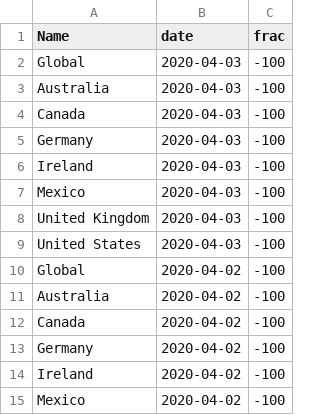
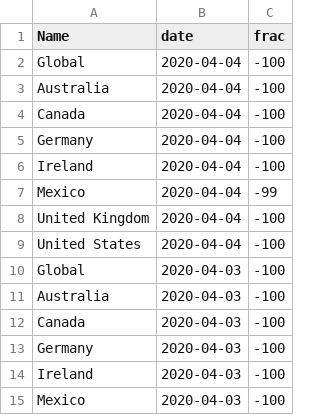
Before and after one commit to stsievert/covid-19, a CSV file: data/open-table-countries.csv, drawn as a sheet; only a part is shown; the shorter side is filled out with more unchanged rows.

```diff
--- a/data/open-table-countries.csv
+++ b/data/open-table-countries.csv
@@ -1,2 +1,10 @@
 Name,date,frac
+Global,2020-04-04,-100
+Australia,2020-04-04,-100
+Canada,2020-04-04,-100
+Germany,2020-04-04,-100
+Ireland,2020-04-04,-100
+Mexico,2020-04-04,-99
+United Kingdom,2020-04-04,-100
+United States,2020-04-04,-100
 Global,2020-04-03,-100
```
Also changed, not shown: data/nytimes.csv, data/open-table-cities.csv, 22 other files.
